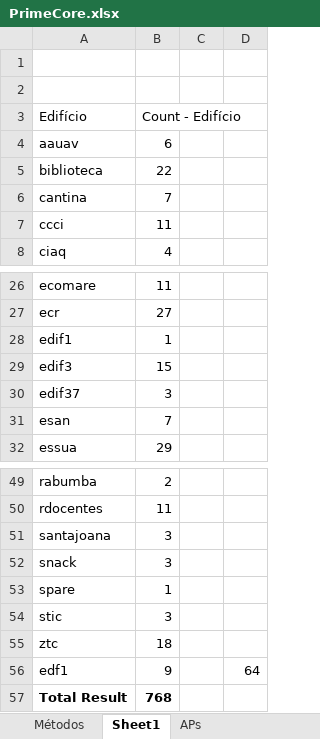
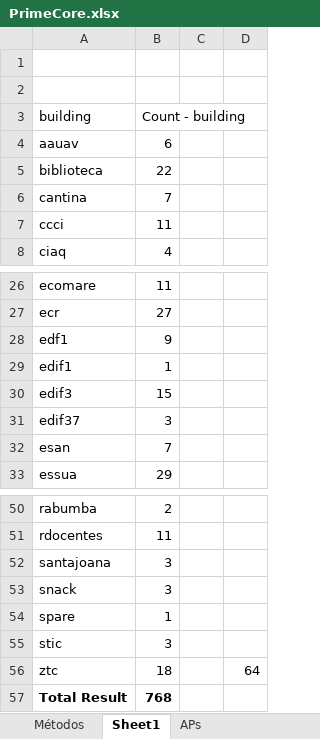
Before and after one commit to WIFIMonitor/DataProcessing, an Excel workbook: PrimeCore.xlsx, sheet Sheet1, drawn as a sheet; only a part is shown, gaps mark what is left out; values as stored, in another font and other column widths than the file's, no borders; removed rows and columns are numbered as before the commit, all else as after; the diff names each change by its address in the sheet, - before the commit and + after, or states it on an @@ line.

Commit message:
xlsx file updated

```diff
--- a/PrimeCore.xlsx (sheet Sheet1)
+++ b/PrimeCore.xlsx (sheet Sheet1)
-row 3: Edifício | Count - Edifício
+row 3: building | Count - building
+row 28: edf1 | 9
-D56: (empty)
+D56: 64
-row 56: edf1 | 9 |  | 64
```
Also changed, not shown: sheet APs.
